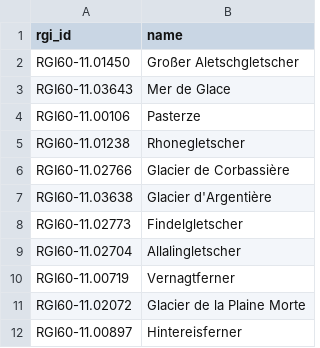
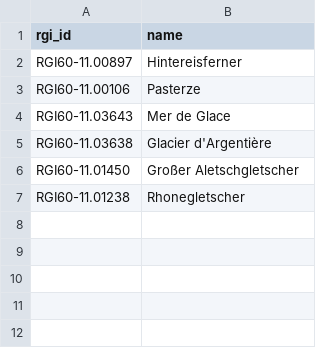
Before and after one commit to oberrauch/vascaling, a CSV file: data/showcase_glaciers.csv, drawn as a sheet.

```diff
--- a/data/showcase_glaciers.csv
+++ b/data/showcase_glaciers.csv
@@ -1,12 +1,7 @@
 rgi_id,name
+RGI60-11.00897,Hintereisferner
+RGI60-11.00106,Pasterze
+RGI60-11.03643,Mer de Glace
+RGI60-11.03638,Glacier d'Argentière
 RGI60-11.01450,Großer Aletschgletscher
-RGI60-11.03643,Mer de Glace
-RGI60-11.00106,Pasterze
 RGI60-11.01238,Rhonegletscher
-RGI60-11.02766,Glacier de Corbassière
-RGI60-11.03638,Glacier d'Argentière
-RGI60-11.02773,Findelgletscher
-RGI60-11.02704,Allalingletscher
-RGI60-11.00719,Vernagtferner
-RGI60-11.02072,Glacier de la Plaine Morte
-RGI60-11.00897,Hintereisferner
```
Also changed, not shown: 28 other files.
